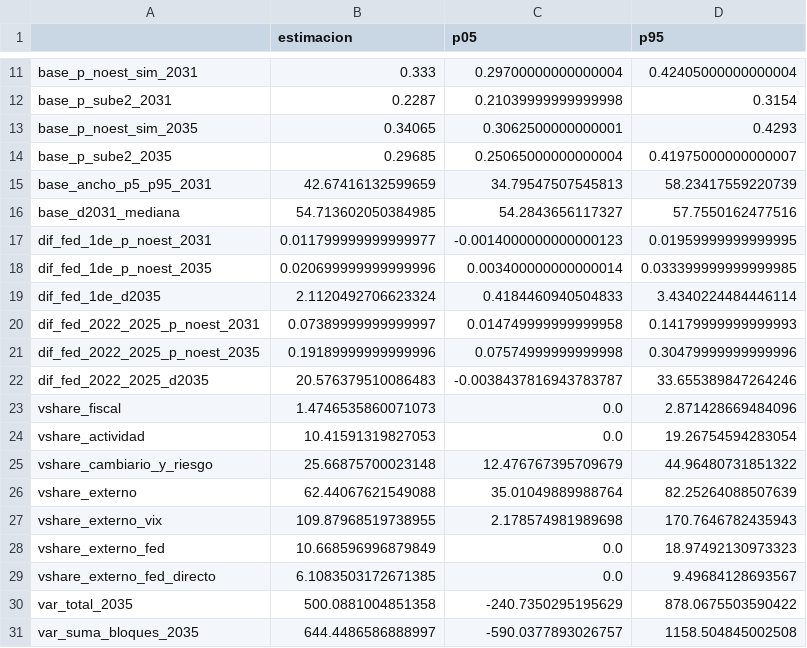
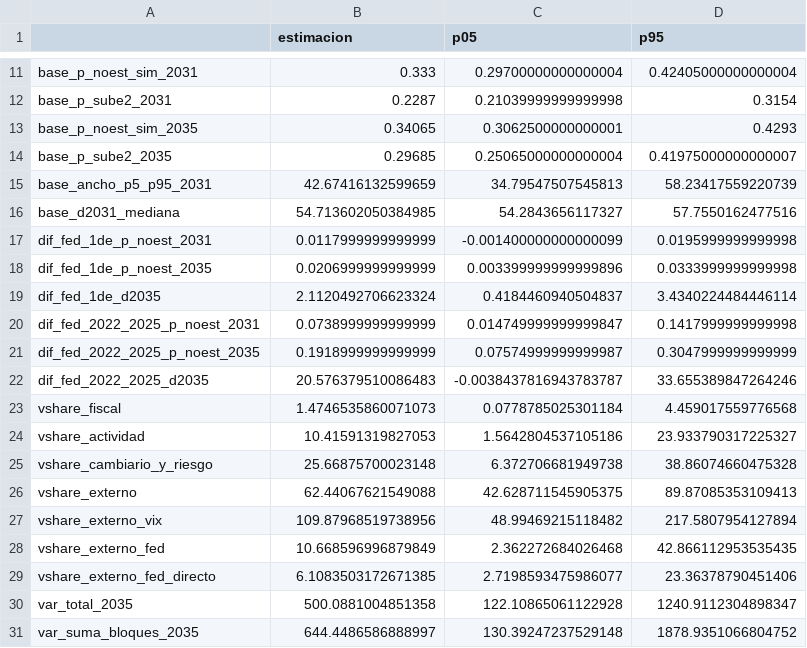
Before and after one commit to federicoagustinchillon-creador/DEUDA, a CSV file: resultados/tablas/fase25_federal_sin_default_resumen.csv, drawn as a sheet; only a part is shown, gaps mark what is left out; the diff covers the shown part only.

```diff
--- a/resultados/tablas/fase25_federal_sin_default_resumen.csv
+++ b/resultados/tablas/fase25_federal_sin_default_resumen.csv
@@ -16,16 +16,16 @@ base_ancho_p5_p95_2031,42.67416132599659,34.79547507545813,58.23417559220739
 base_d2031_mediana,54.713602050384985,54.2843656117327,57.7550162477516
-dif_fed_1de_p_noest_2031,0.011799999999999977,-0.0014000000000000123,0.01959999999999995
-dif_fed_1de_p_noest_2035,0.020699999999999996,0.003400000000000014,0.033399999999999985
-dif_fed_1de_d2035,2.1120492706623324,0.4184460940504833,3.4340224484446114
-dif_fed_2022_2025_p_noest_2031,0.07389999999999997,0.014749999999999958,0.14179999999999993
-dif_fed_2022_2025_p_noest_2035,0.19189999999999996,0.07574999999999998,0.30479999999999996
+dif_fed_1de_p_noest_2031,0.0117999999999999,-0.001400000000000099,0.0195999999999998
+dif_fed_1de_p_noest_2035,0.0206999999999999,0.003399999999999896,0.0333999999999998
+dif_fed_1de_d2035,2.1120492706623324,0.4184460940504837,3.4340224484446114
+dif_fed_2022_2025_p_noest_2031,0.0738999999999999,0.014749999999999847,0.1417999999999998
+dif_fed_2022_2025_p_noest_2035,0.1918999999999999,0.07574999999999987,0.3047999999999999
 dif_fed_2022_2025_d2035,20.576379510086483,-0.0038437816943783787,33.655389847264246
-vshare_fiscal,1.4746535860071073,0.0,2.871428669484096
-vshare_actividad,10.41591319827053,0.0,19.26754594283054
-vshare_cambiario_y_riesgo,25.66875700023148,12.476767395709679,44.96480731851322
-vshare_externo,62.44067621549088,35.01049889988764,82.25264088507639
-vshare_externo_vix,109.87968519738955,2.178574981989698,170.7646782435943
-vshare_externo_fed,10.668596996879849,0.0,18.97492130973323
-vshare_externo_fed_directo,6.1083503172671385,0.0,9.49684128693567
-var_total_2035,500.0881004851358,-240.7350295195629,878.0675503590422
-var_suma_bloques_2035,644.4486586888997,-590.0377893026757,1158.504845002508
+vshare_fiscal,1.4746535860071073,0.0778785025301184,4.459017559776568
+vshare_actividad,10.41591319827053,1.5642804537105186,23.933790317225327
+vshare_cambiario_y_riesgo,25.66875700023148,6.372706681949738,38.86074660475328
+vshare_externo,62.44067621549088,42.628711545905375,89.87085353109413
+vshare_externo_vix,109.87968519738956,48.99469215118482,217.5807954127894
+vshare_externo_fed,10.668596996879849,2.362272684026468,42.866112953535435
+vshare_externo_fed_directo,6.1083503172671385,2.7198593475986077,23.36378790451406
+var_total_2035,500.0881004851358,122.10865061122928,1240.9112304898347
+var_suma_bloques_2035,644.4486586888997,130.39247237529148,1878.9351066804752
```
Also changed, not shown: 9 edited cells elsewhere in this file, resultados/tablas/fase25_consolidada_resumen.csv, resultados/tablas/fase25_federal_desde1999_resumen.csv, 39 other files.
